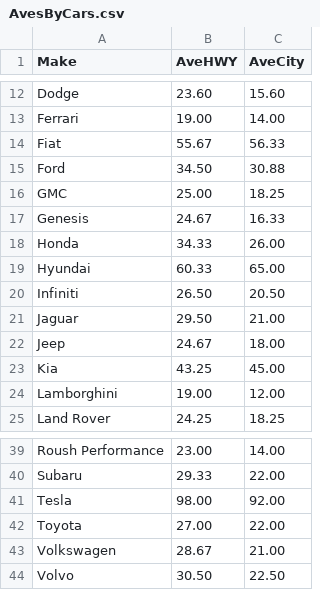
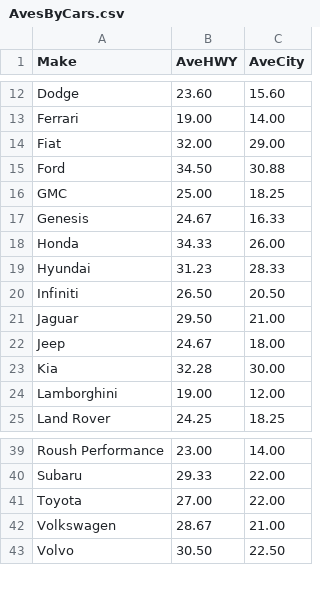
Before and after one commit to mbennett-WA/mbennett-WA.github.io, a CSV file: AvesByCars.csv, drawn as a sheet; only a part is shown, gaps mark what is left out.

Commit message:
Add files via upload

```diff
--- a/AvesByCars.csv
+++ b/AvesByCars.csv
@@ -13,3 +13,3 @@ Dodge,23.60,15.60
 Ferrari,19.00,14.00
-Fiat,55.67,56.33
+Fiat,32.00,29.00
 Ford,34.50,30.88
@@ -18,3 +18,3 @@ Genesis,24.67,16.33
 Honda,34.33,26.00
-Hyundai,60.33,65.00
+Hyundai,31.23,28.33
 Infiniti,26.50,20.50
@@ -22,3 +22,3 @@ Jaguar,29.50,21.00
 Jeep,24.67,18.00
-Kia,43.25,45.00
+Kia,32.28,30.00
 Lamborghini,19.00,12.00
@@ -40,3 +40,2 @@ Roush Performance,23.00,14.00
 Subaru,29.33,22.00
-Tesla,98.00,92.00
 Toyota,27.00,22.00
```
